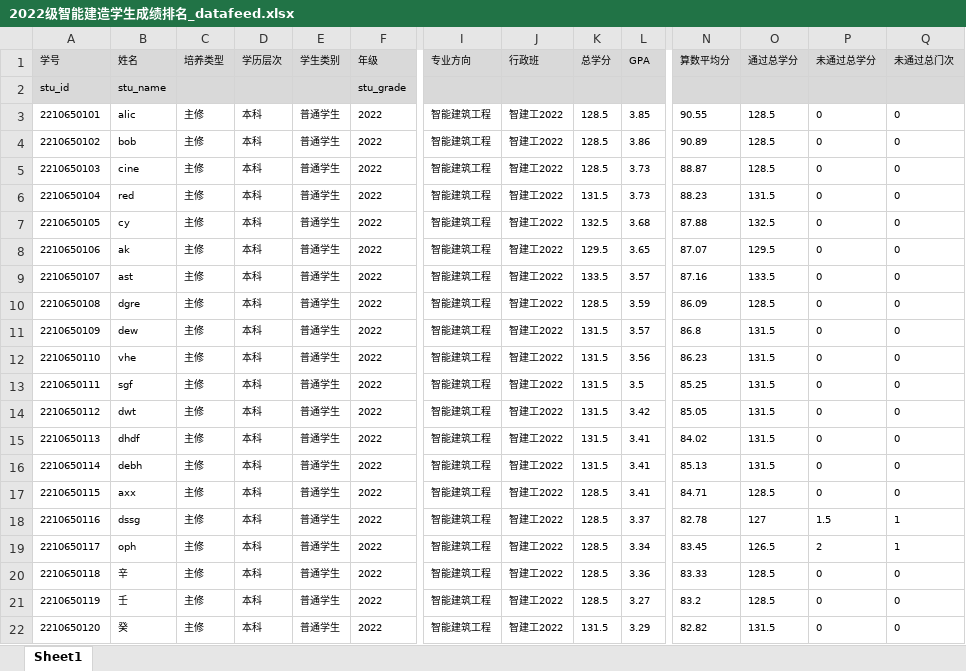
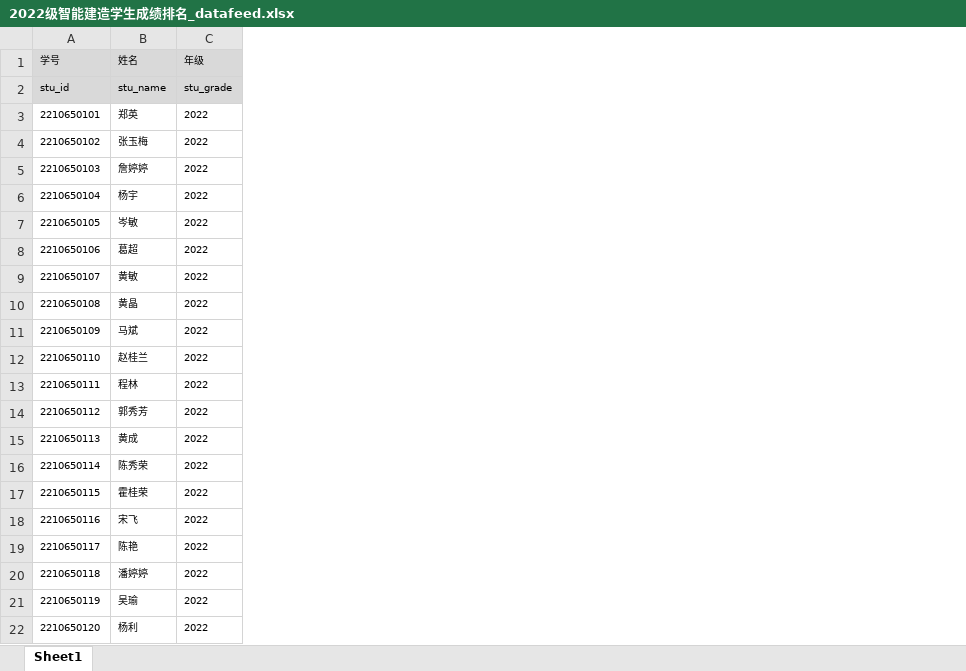
Before and after one commit to y0umu/TTVDUW, an Excel workbook: examples/成绩排名证明/2022级智能建造学生成绩排名_datafeed.xlsx, sheet Sheet1, drawn as a sheet; only a part is shown, gaps mark what is left out; values as stored, in another font and other column widths than the file's, no borders; the diff names each change by its address in the sheet, - before the commit and + after, or states it on an @@ line.

Commit message:
修订 examples/成绩排名证明，虚构了一些看起来像真的人名，删除datafeed表格中没有用到的字段

```diff
--- a/examples/成绩排名证明/2022级智能建造学生成绩排名_datafeed.xlsx (sheet Sheet1)
+++ b/examples/成绩排名证明/2022级智能建造学生成绩排名_datafeed.xlsx (sheet Sheet1)
-column C (培养类型), rows 3-22: all 主修
-column D (学历层次), rows 3-22: all 本科
-column E (学生类别), rows 3-22: all 普通学生
-column I (专业方向), rows 3-22: all 智能建筑工程
-column J (行政班), rows 3-22: all 智建工2022
-column K (总学分), rows 3-22: 128.5 | 128.5 | 128.5 | 131.5 | 132.5 | 129.5 | 133.5 | 128.5 | 131.5 | 131.5 | 131.5 | 131.5 | 131.5 | 131.5 | 128.5 | 128.5 | 128.5 | 128.5 | 128.5 | 131.5
-column L (GPA), rows 3-22: 3.85 | 3.86 | 3.73 | 3.73 | 3.68 | 3.65 | 3.57 | 3.59 | 3.57 | 3.56 | 3.5 | 3.42 | 3.41 | 3.41 | 3.41 | 3.37 | 3.34 | 3.36 | 3.27 | 3.29
-column N (算数平均分), rows 3-22: 90.55 | 90.89 | 88.87 | 88.23 | 87.88 | 87.07 | 87.16 | 86.09 | 86.8 | 86.23 | 85.25 | 85.05 | 84.02 | 85.13 | 84.71 | 82.78 | 83.45 | 83.33 | 83.2 | 82.82
-column O (通过总学分), rows 3-22: 128.5 | 128.5 | 128.5 | 131.5 | 132.5 | 129.5 | 133.5 | 128.5 | 131.5 | 131.5 | 131.5 | 131.5 | 131.5 | 131.5 | 128.5 | 127 | 126.5 | 128.5 | 128.5 | 131.5
-column P (未通过总学分), rows 3-22: 0 | 0 | 0 | 0 | 0 | 0 | 0 | 0 | 0 | 0 | 0 | 0 | 0 | 0 | 0 | 1.5 | 2 | 0 | 0 | 0
-column Q (未通过总门次), rows 3-22: 0 | 0 | 0 | 0 | 0 | 0 | 0 | 0 | 0 | 0 | 0 | 0 | 0 | 0 | 0 | 1 | 1 | 0 | 0 | 0
-B3 (姓名): alic
+B3 (姓名): 郑英
-B4 (姓名): bob
+B4 (姓名): 张玉梅
-B5 (姓名): cine
+B5 (姓名): 詹婷婷
-B6 (姓名): red
+B6 (姓名): 杨宇
-B7 (姓名): cy
+B7 (姓名): 岑敏
-B8 (姓名): ak
+B8 (姓名): 葛超
-B9 (姓名): ast
+B9 (姓名): 黄敏
-B10 (姓名): dgre
+B10 (姓名): 黄晶
-B11 (姓名): dew
+B11 (姓名): 马斌
-B12 (姓名): vhe
+B12 (姓名): 赵桂兰
-B13 (姓名): sgf
+B13 (姓名): 程林
-B14 (姓名): dwt
+B14 (姓名): 郭秀芳
-B15 (姓名): dhdf
+B15 (姓名): 黄成
-B16 (姓名): debh
+B16 (姓名): 陈秀荣
-B17 (姓名): axx
+B17 (姓名): 霍桂荣
-B18 (姓名): dssg
+B18 (姓名): 宋飞
-B19 (姓名): oph
+B19 (姓名): 陈艳
-B20 (姓名): 辛
+B20 (姓名): 潘婷婷
-B21 (姓名): 壬
+B21 (姓名): 吴瑜
-B22 (姓名): 癸
+B22 (姓名): 杨利
```
Also changed, not shown: formulas that keep their value, 2 other files.
